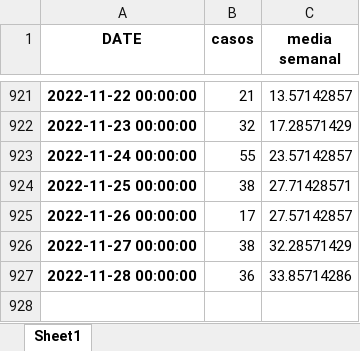
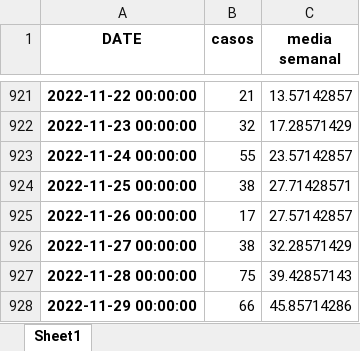
Before and after one commit to pportocarrero/Covid-19, an Excel workbook: regiones/casos_huanuco.xlsx, sheet Sheet1, drawn as a sheet; only a part is shown, gaps mark what is left out; values as stored, in another font and other column widths than the file's, no borders; the diff names each change by its address in the sheet, - before the commit and + after, or states it on an @@ line.

```diff
--- a/regiones/casos_huanuco.xlsx (sheet Sheet1)
+++ b/regiones/casos_huanuco.xlsx (sheet Sheet1)
-B927 (casos): 36
+B927 (casos): 75
-C927 (media semanal): 33.85714286
+C927 (media semanal): 39.42857143
+row 928: 2022-11-29 00:00:00 | 66 | 45.85714286
```
Also changed, not shown: linajes_2.xlsx, regiones/casos_ancash.xlsx, 52 other files.
